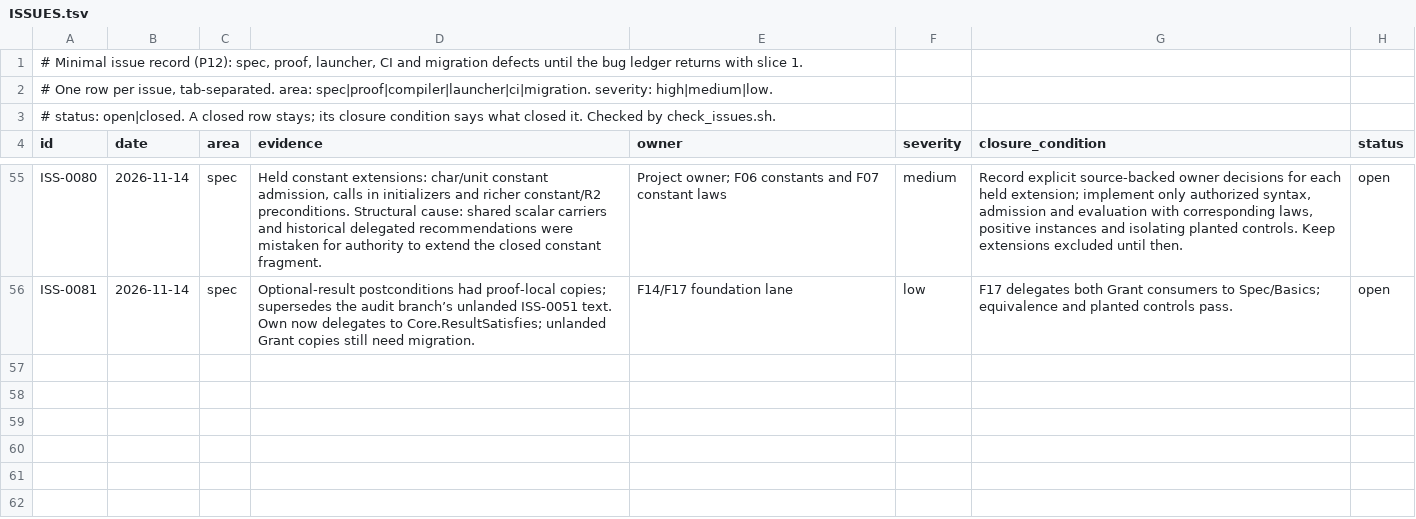
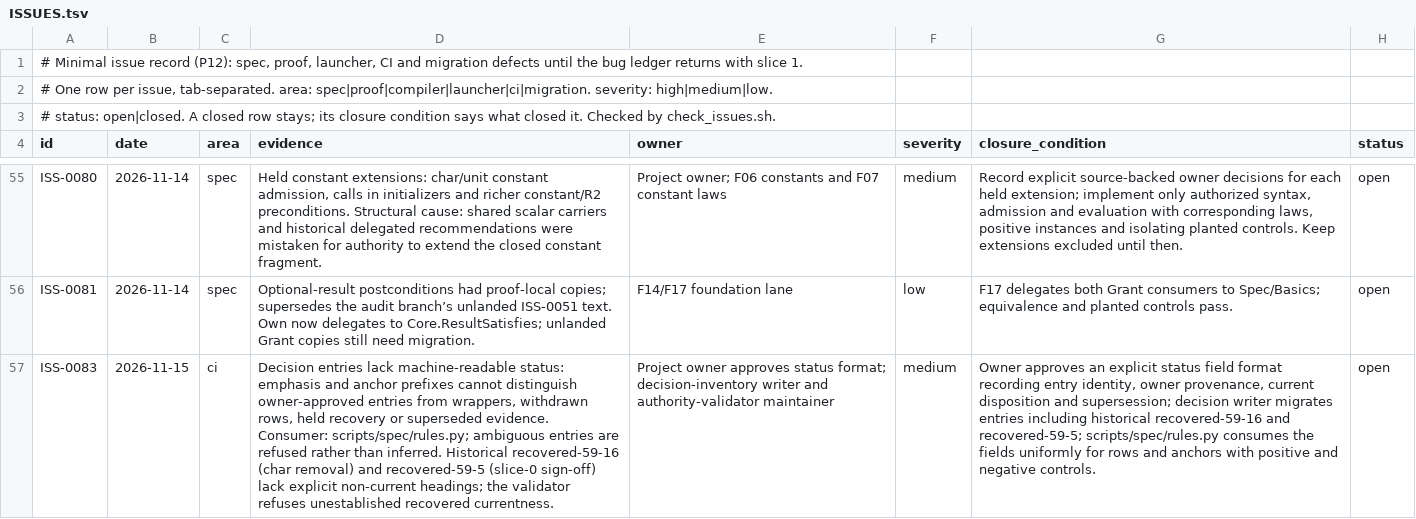
Before and after one commit to lambdaclass/concrete, a TSV file: ISSUES.tsv, drawn as a sheet; only a part is shown, gaps mark what is left out; the diff names each change by its address in the sheet, - before the commit and + after, or states it on an @@ line.

```diff
--- a/ISSUES.tsv
+++ b/ISSUES.tsv
+row 57: ISS-0083 | 2026-11-15 | ci | Decision entries lack machine-readable status: emphasis and anchor prefixes cannot distinguish owner-approved entries from wrappers, withdrawn rows, held recovery or superseded evidence. Consumer: scripts/spec/rules.py; ambiguous entries are refused rather than inferred. Historical recovered-59-16 (char removal) and recovered-59-5 (slice-0 sign-off) lack explicit non-current headings; the validator refuses unestablished recovered currentness. | Project owner approves status format; decision-inventory writer and authority-validator maintainer | medium | Owner approves an explicit status field format recording entry identity, owner provenance, current disposition and supersession; decision writer migrates entries including historical recovered-59-16 and recovered-59-5; scripts/spec/rules.py consumes the fields uniformly for rows and anchors with positive and negative controls. | open
```
Also changed, not shown: 6 other files.
